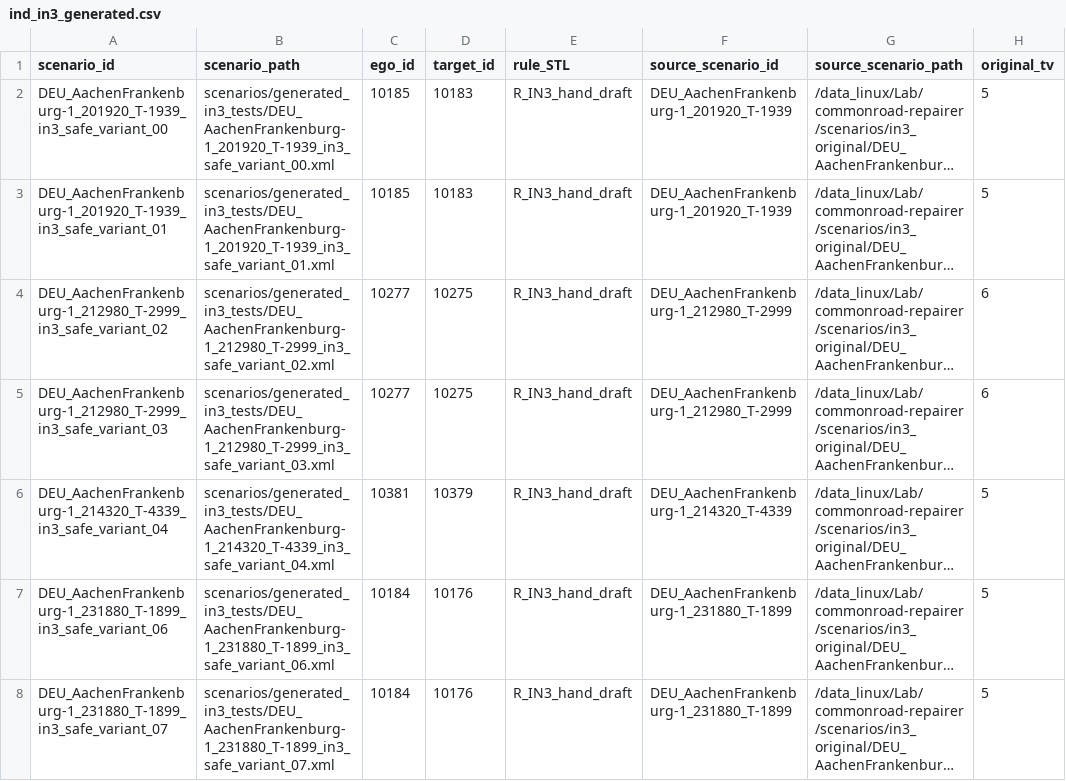
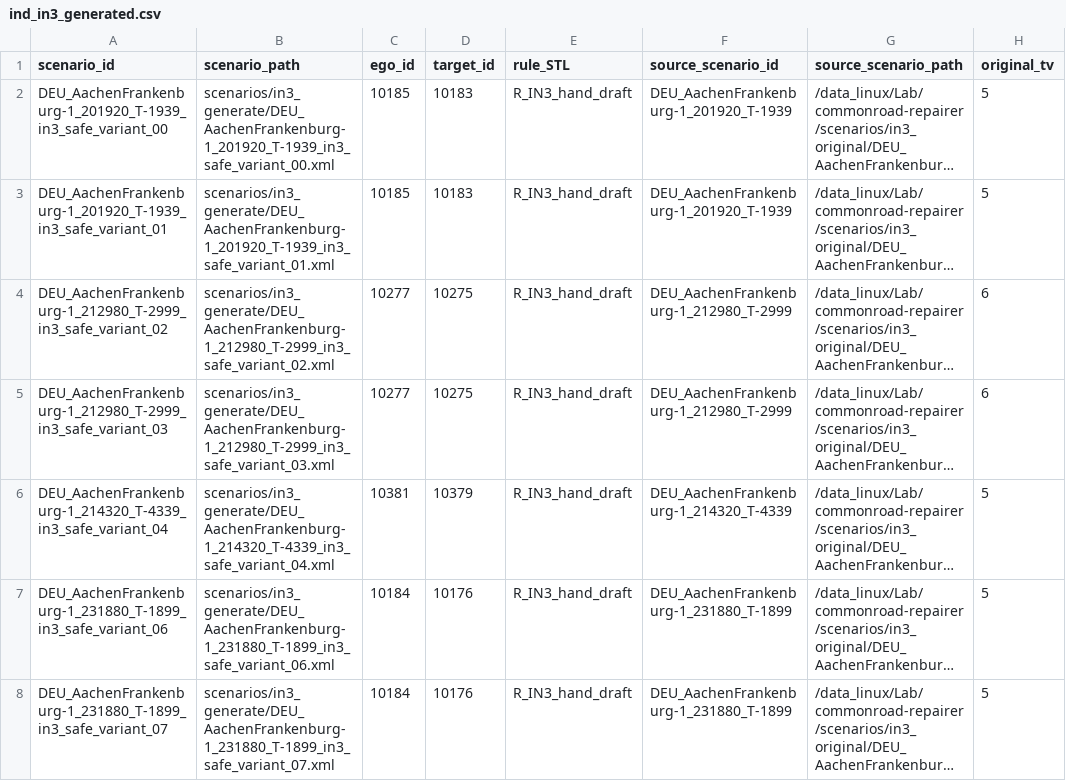
Before and after one commit to LiShuaiyi/vp-repairer, a CSV file: evaluation/config/ind_in3_generated.csv, drawn as a sheet; only a part is shown; long unchanged cells end in …; the diff covers the shown part only; the diff names each change by its address in the sheet, - before the commit and + after, or states it on an @@ line.

```diff
--- a/evaluation/config/ind_in3_generated.csv
+++ b/evaluation/config/ind_in3_generated.csv
-B2 (scenario_path): scenarios/generated_in3_tests/DEU_AachenFrankenburg-1_201920_T-1939_in3_safe_variant_00.xml
+B2 (scenario_path): scenarios/in3_generate/DEU_AachenFrankenburg-1_201920_T-1939_in3_safe_variant_00.xml
-B3 (scenario_path): scenarios/generated_in3_tests/DEU_AachenFrankenburg-1_201920_T-1939_in3_safe_variant_01.xml
+B3 (scenario_path): scenarios/in3_generate/DEU_AachenFrankenburg-1_201920_T-1939_in3_safe_variant_01.xml
-B4 (scenario_path): scenarios/generated_in3_tests/DEU_AachenFrankenburg-1_212980_T-2999_in3_safe_variant_02.xml
+B4 (scenario_path): scenarios/in3_generate/DEU_AachenFrankenburg-1_212980_T-2999_in3_safe_variant_02.xml
-B5 (scenario_path): scenarios/generated_in3_tests/DEU_AachenFrankenburg-1_212980_T-2999_in3_safe_variant_03.xml
+B5 (scenario_path): scenarios/in3_generate/DEU_AachenFrankenburg-1_212980_T-2999_in3_safe_variant_03.xml
-B6 (scenario_path): scenarios/generated_in3_tests/DEU_AachenFrankenburg-1_214320_T-4339_in3_safe_variant_04.xml
+B6 (scenario_path): scenarios/in3_generate/DEU_AachenFrankenburg-1_214320_T-4339_in3_safe_variant_04.xml
-B7 (scenario_path): scenarios/generated_in3_tests/DEU_AachenFrankenburg-1_231880_T-1899_in3_safe_variant_06.xml
+B7 (scenario_path): scenarios/in3_generate/DEU_AachenFrankenburg-1_231880_T-1899_in3_safe_variant_06.xml
-B8 (scenario_path): scenarios/generated_in3_tests/DEU_AachenFrankenburg-1_231880_T-1899_in3_safe_variant_07.xml
+B8 (scenario_path): scenarios/in3_generate/DEU_AachenFrankenburg-1_231880_T-1899_in3_safe_variant_07.xml
```
Also changed, not shown: 5 removed rows and 18 edited cells elsewhere in this file, evaluation/config/vp_compare_dpll_domain_all_rules.csv, evaluation/config/vp_repairer_in3_batch_results.csv, 40 other files.
